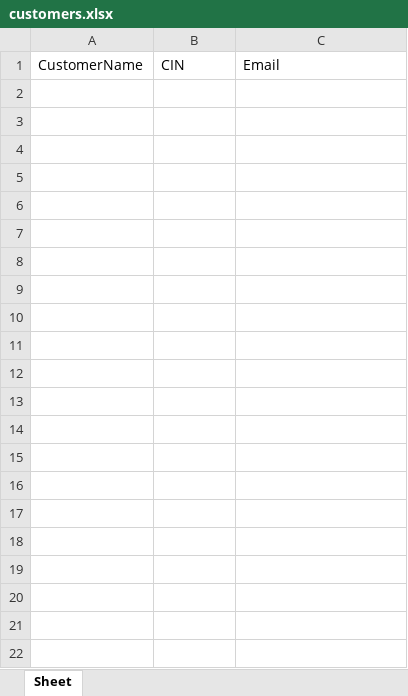
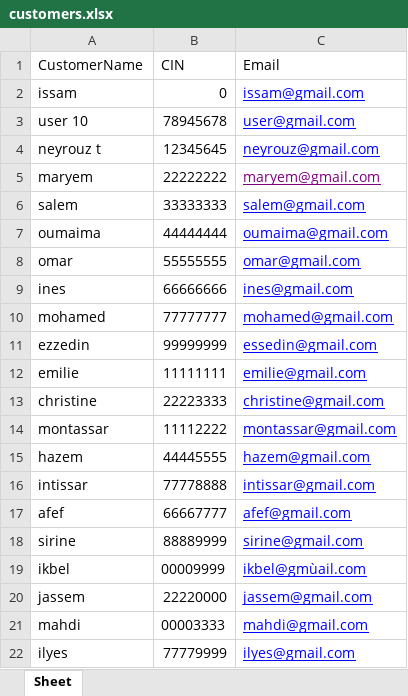
Before and after one commit to NeyrouzTM/bank-desktop-tests, an Excel workbook: data/customers.xlsx, sheet Sheet, drawn as a sheet; values as stored, in another font and other column widths than the file's, no borders; the diff names each change by its address in the sheet, - before the commit and + after, or states it on an @@ line.

```diff
--- a/data/customers.xlsx (sheet Sheet)
+++ b/data/customers.xlsx (sheet Sheet)
+row 2: issam | 0 | issam@gmail.com
+row 3: user 10 | 78945678 | user@gmail.com
+row 4: neyrouz t | 12345645 | neyrouz@gmail.com
+row 5: maryem | 22222222 | maryem@gmail.com
+row 6: salem | 33333333 | salem@gmail.com
+row 7: oumaima | 44444444 | oumaima@gmail.com
+row 8: omar | 55555555 | omar@gmail.com
+row 9: ines | 66666666 | ines@gmail.com
+row 10: mohamed | 77777777 | mohamed@gmail.com
+row 11: ezzedin | 99999999 | essedin@gmail.com
+row 12: emilie | 11111111 | emilie@gmail.com
+row 13: christine | 22223333 | christine@gmail.com
+row 14: montassar | 11112222 | montassar@gmail.com
+row 15: hazem | 44445555 | hazem@gmail.com
+row 16: intissar | 77778888 | intissar@gmail.com
+row 17: afef | 66667777 | afef@gmail.com
+row 18: sirine | 88889999 | sirine@gmail.com
+row 19: ikbel | 00009999 | ikbel@gmùail.com
+row 20: jassem | 22220000 | jassem@gmail.com
+row 21: mahdi | 00003333 | mahdi@gmail.com
+row 22: ilyes | 77779999 | ilyes@gmail.com
```
Also changed, not shown: data/activity.xlsx, data/transfers.xlsx, 34 other files.
